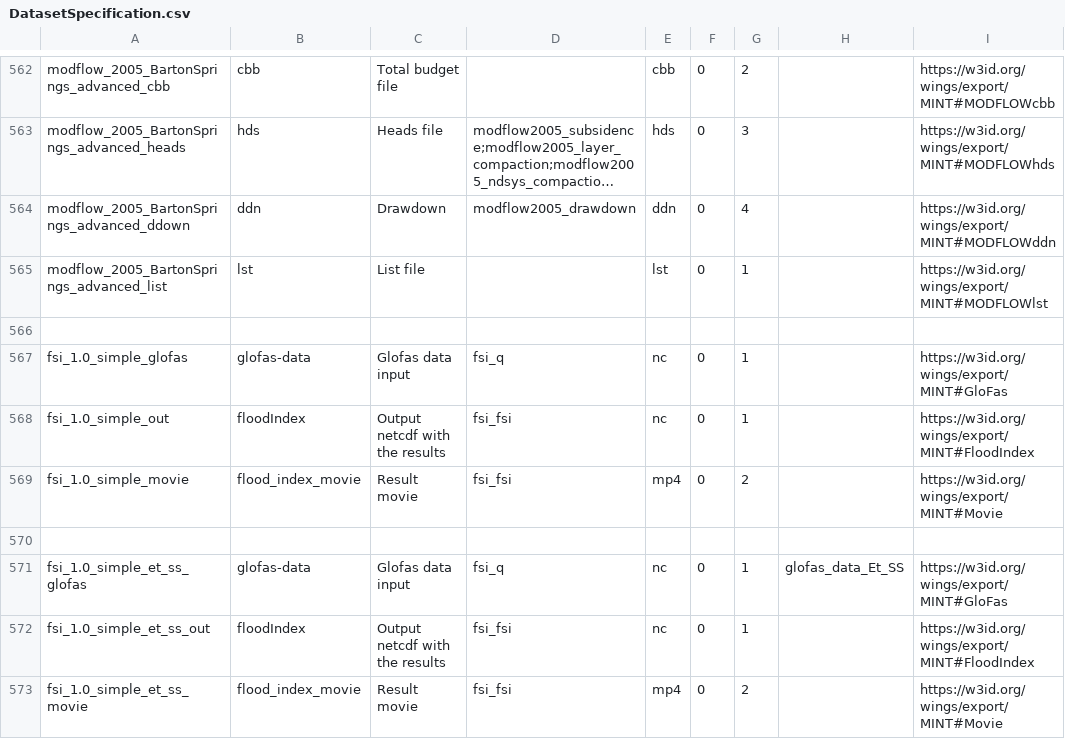
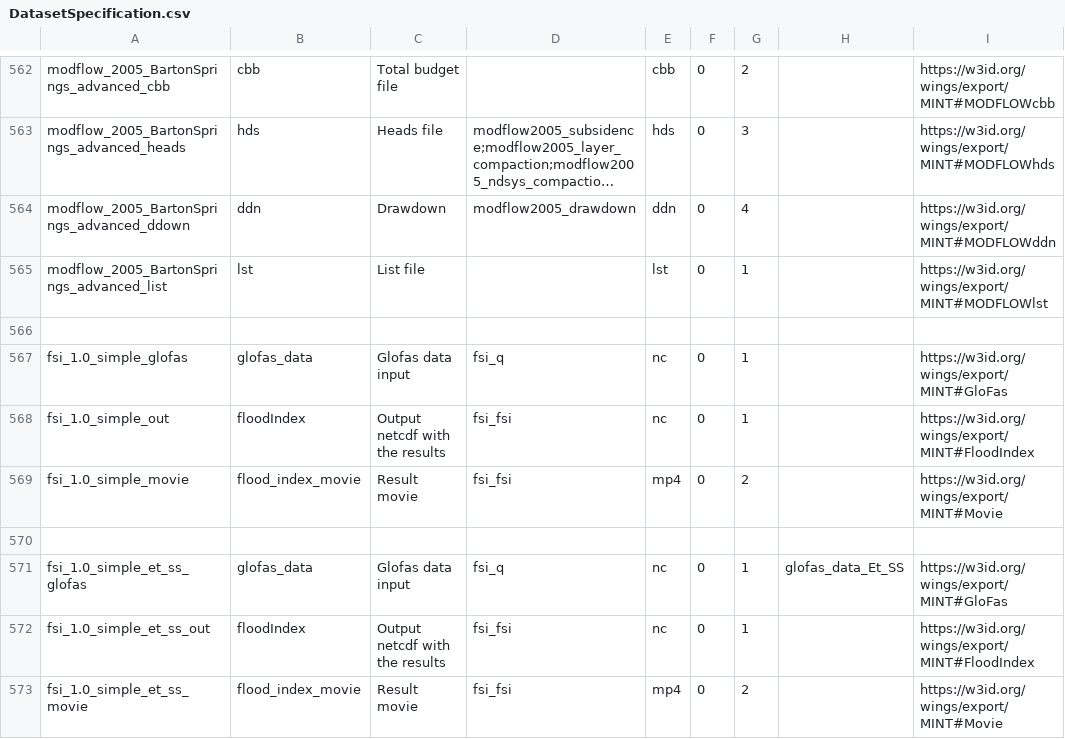
Before and after one commit to mintproject/ModelCatalog, a CSV file: Data/DatasetSpecification.csv, drawn as a sheet; only a part is shown, gaps mark what is left out; long unchanged cells end in ….

Commit message:
typo in FSI (mismatch)

```diff
--- a/Data/DatasetSpecification.csv
+++ b/Data/DatasetSpecification.csv
@@ -566,3 +566,3 @@ modflow_2005_BartonSprings_advanced_list,lst,List file,,lst,0,1,,https://w3id.or
 ,,,,,,,,
-fsi_1.0_simple_glofas,glofas-data,Glofas data input,fsi_q,nc,0,1,,https://w3id.org/wings/export/MINT#GloFas
+fsi_1.0_simple_glofas,glofas_data,Glofas data input,fsi_q,nc,0,1,,https://w3id.org/wings/export/MINT#GloFas
 fsi_1.0_simple_out,floodIndex,Output netcdf with the results,fsi_fsi,nc,0,1,,https://w3id.org/wings/export/MINT#FloodIndex
@@ -570,3 +570,3 @@ fsi_1.0_simple_movie,flood_index_movie,Result movie,fsi_fsi,mp4,0,2,,https://w3i
 ,,,,,,,,
-fsi_1.0_simple_et_ss_glofas,glofas-data,Glofas data input,fsi_q,nc,0,1,glofas_data_Et_SS,https://w3id.org/wings/export/MINT#GloFas
+fsi_1.0_simple_et_ss_glofas,glofas_data,Glofas data input,fsi_q,nc,0,1,glofas_data_Et_SS,https://w3id.org/wings/export/MINT#GloFas
 fsi_1.0_simple_et_ss_out,floodIndex,Output netcdf with the results,fsi_fsi,nc,0,1,,https://w3id.org/wings/export/MINT#FloodIndex
```
